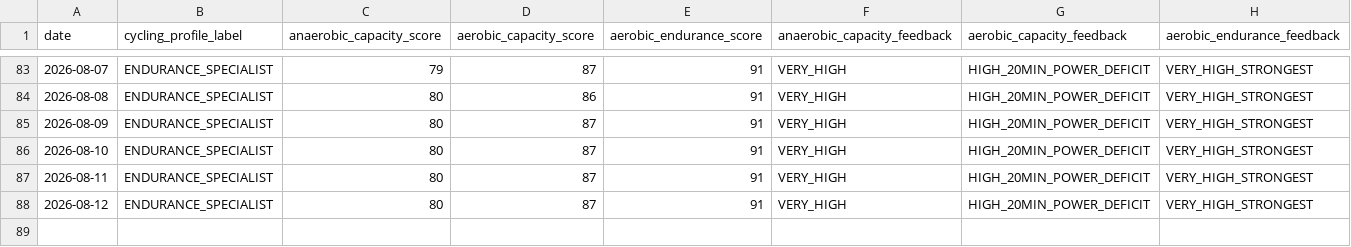
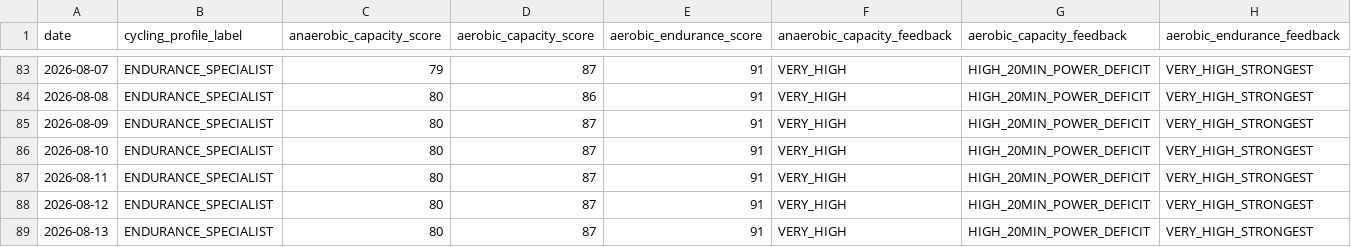
Before and after one commit to esquiremurphington/training-data, a CSV file: cycling_ability.csv, drawn as a sheet; only a part is shown, gaps mark what is left out; the diff names each change by its address in the sheet, - before the commit and + after, or states it on an @@ line.

Commit message:
sync Cycling Ability — 2026-08-13 00:30 UTC

```diff
--- a/cycling_ability.csv
+++ b/cycling_ability.csv
+row 89: 2026-08-13 | ENDURANCE_SPECIALIST | 80 | 87 | 91 | VERY_HIGH | HIGH_20MIN_POWER_DEFICIT | VERY_HIGH_STRONGEST
```
